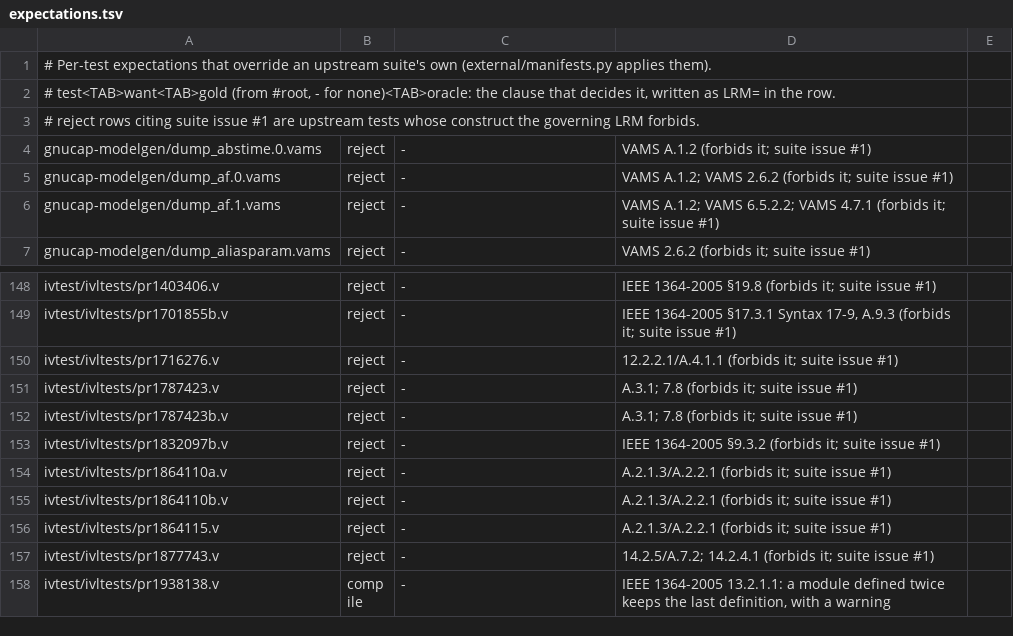
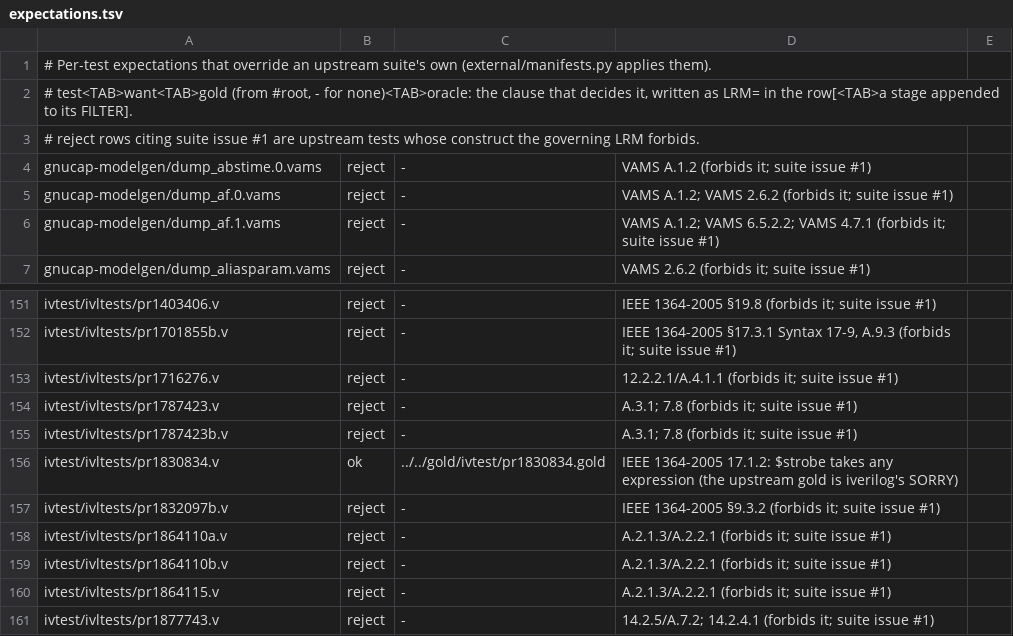
Before and after one commit to OpenFAT/VAMS-Conformance-Suite, a TSV file: external/expectations.tsv, drawn as a sheet; only a part is shown, gaps mark what is left out; the shorter side is filled out with more unchanged rows; the diff covers the shown part only.

Commit message:
external: TEST-WRONG ivtest rows get LRM golds (nb_ec_multi_ev, pv_wr_vec4(a)_nb_ec 11.4; pr1830834 17.1.2; pr2453002 5.1.13; scanf4 17.2.4.3; br_gh889 IEEE 1497 INSTANCE *); pr2781595 graded by its printed values (its self-check misses a stuck output); contrib/pic compares one time step as a set (11.4.2); SDF INFO/WARNING banners join the filtered tool text

```diff
--- a/external/expectations.tsv
+++ b/external/expectations.tsv
@@ -1,3 +1,3 @@
 # Per-test expectations that override an upstream suite's own (external/manifests.py applies them).
-# test<TAB>want<TAB>gold (from #root, - for none)<TAB>oracle: the clause that decides it, written as LRM= in the row.
+# test<TAB>want<TAB>gold (from #root, - for none)<TAB>oracle: the clause that decides it, written as LRM= in the row[<TAB>a stage appended to its FILTER].
 # reject rows citing suite issue #1 are upstream tests whose construct the governing LRM forbids.
@@ -152,2 +155,3 @@ ivtest/ivltests/pr1787423.v	reject	-	A.3.1; 7.8 (forbids it; suite issue #1)
 ivtest/ivltests/pr1787423b.v	reject	-	A.3.1; 7.8 (forbids it; suite issue #1)
+ivtest/ivltests/pr1830834.v	ok	../../gold/ivtest/pr1830834.gold	IEEE 1364-2005 17.1.2: $strobe takes any expression (the upstream gold is iverilog's SORRY)
 ivtest/ivltests/pr1832097b.v	reject	-	IEEE 1364-2005 §9.3.2 (forbids it; suite issue #1)
```
Also changed, not shown: 8 added rows elsewhere in this file, 10 other files.
